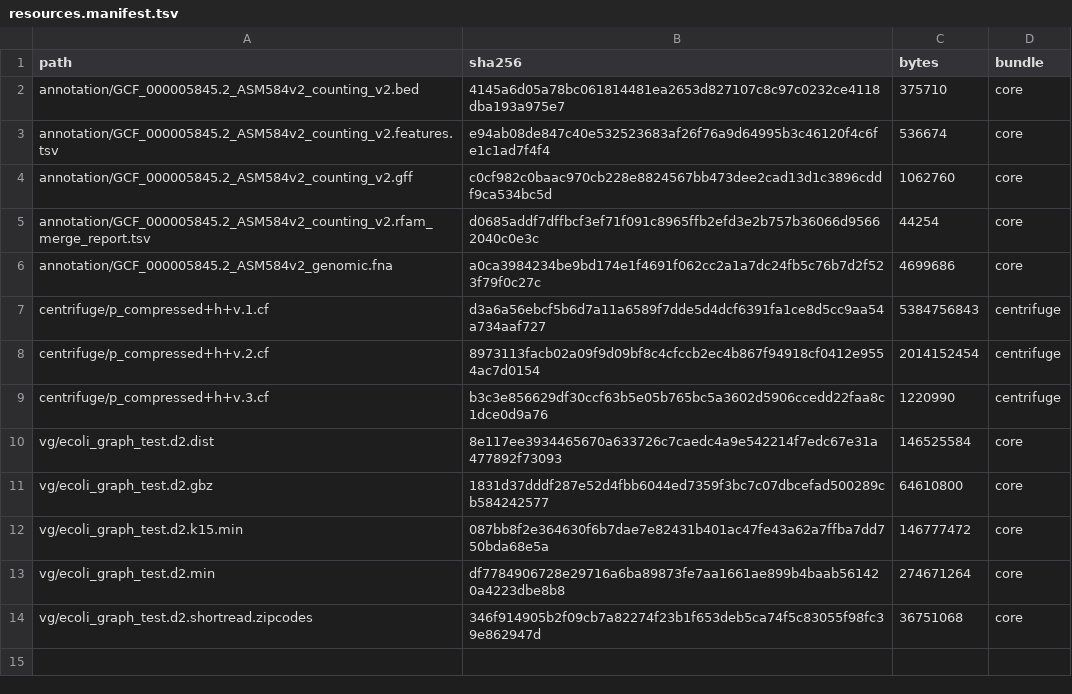
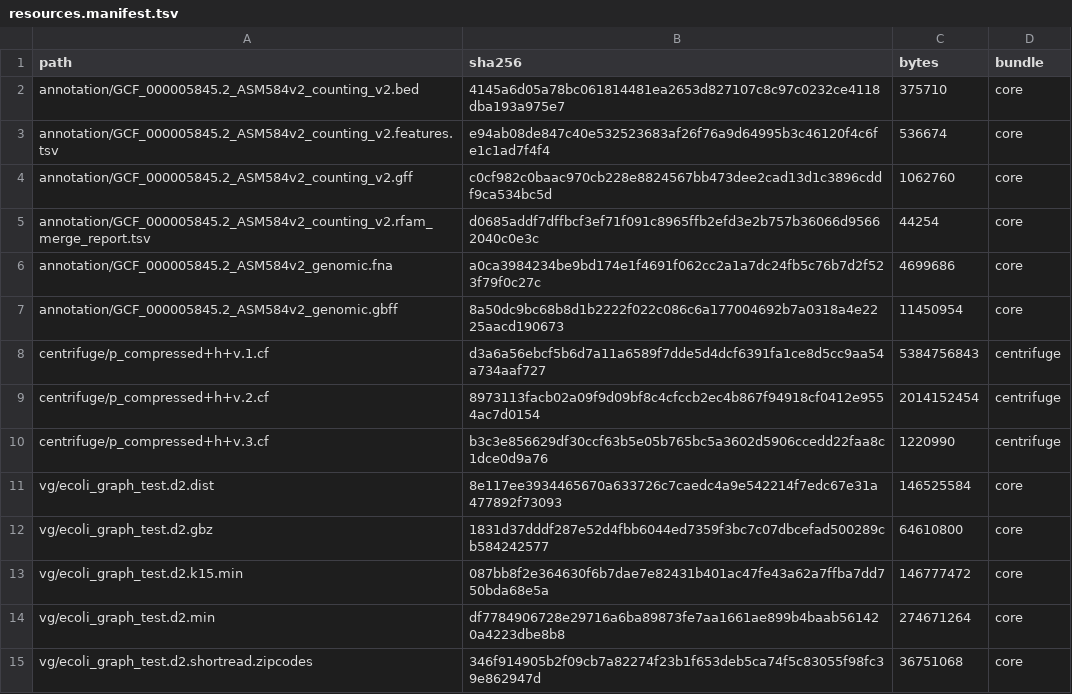
Before and after one commit to NCEMS/bacterial_states, a TSV file: ecoli_ingest/src/ecoli_ingest/resources.manifest.tsv, drawn as a sheet.

```diff
--- a/ecoli_ingest/src/ecoli_ingest/resources.manifest.tsv
+++ b/ecoli_ingest/src/ecoli_ingest/resources.manifest.tsv
@@ -6,2 +6,3 @@ annotation/GCF_000005845.2_ASM584v2_counting_v2.rfam_merge_report.tsv	d0685addf7
 annotation/GCF_000005845.2_ASM584v2_genomic.fna	a0ca3984234be9bd174e1f4691f062cc2a1a7dc24fb5c76b7d2f523f79f0c27c	4699686	core
+annotation/GCF_000005845.2_ASM584v2_genomic.gbff	8a50dc9bc68b8d1b2222f022c086c6a177004692b7a0318a4e2225aacd190673	11450954	core
 centrifuge/p_compressed+h+v.1.cf	d3a6a56ebcf5b6d7a11a6589f7dde5d4dcf6391fa1ce8d5cc9aa54a734aaf727	5384756843	centrifuge
```
Also changed, not shown: 27 other files.
